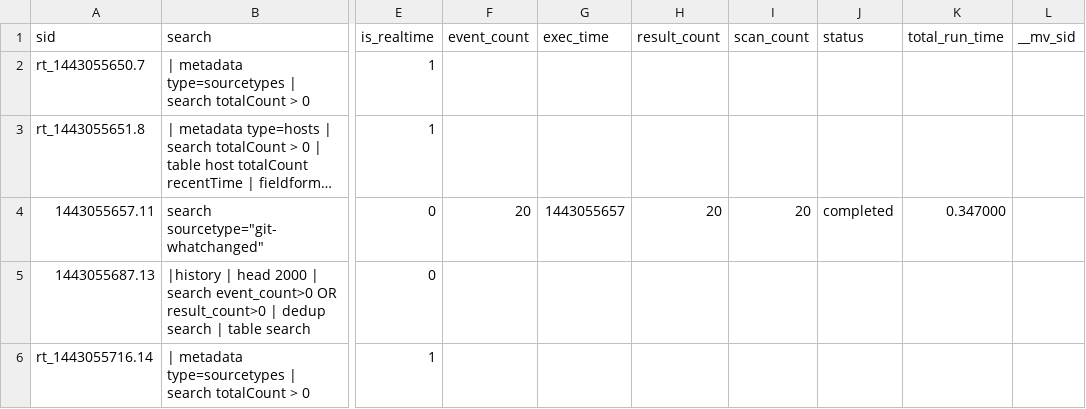
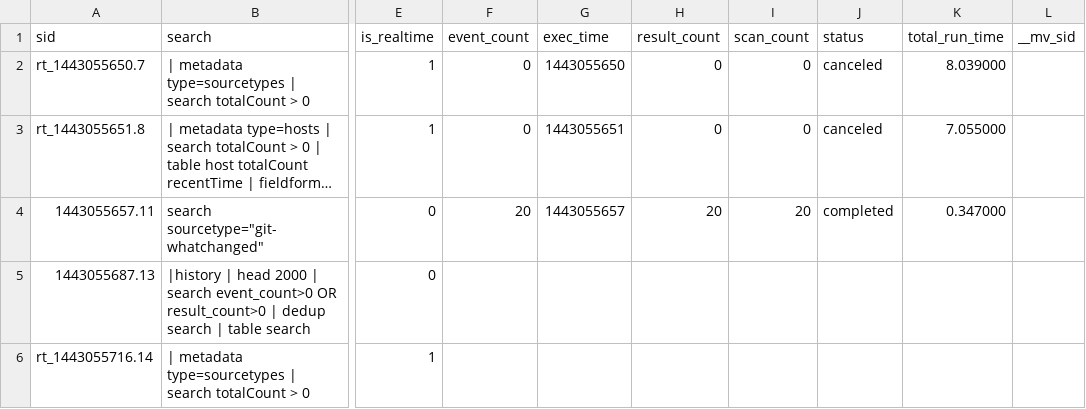
Before and after one commit to josehelps/splunkconf2015-demo, a CSV file: users/admin/search/history/searchhead2.csv, drawn as a sheet; only a part is shown, gaps mark what is left out; long unchanged cells end in …; the diff names each change by its address in the sheet, - before the commit and + after, or states it on an @@ line.

Commit message:
checkin at Thu Sep 24 00:49:01 UTC 2015

```diff
--- a/users/admin/search/history/searchhead2.csv
+++ b/users/admin/search/history/searchhead2.csv
-F2:F3 (event_count): (empty)
+F2:F3 (event_count): 0
-G2 (exec_time): (empty)
+G2 (exec_time): 1443055650
-H2:H3 (result_count): (empty)
+H2:H3 (result_count): 0
-I2:I3 (scan_count): (empty)
+I2:I3 (scan_count): 0
-J2:J3 (status): (empty)
+J2:J3 (status): canceled
-K2 (total_run_time): (empty)
+K2 (total_run_time): 8.039000
-G3 (exec_time): (empty)
+G3 (exec_time): 1443055651
-K3 (total_run_time): (empty)
+K3 (total_run_time): 7.055000
```
